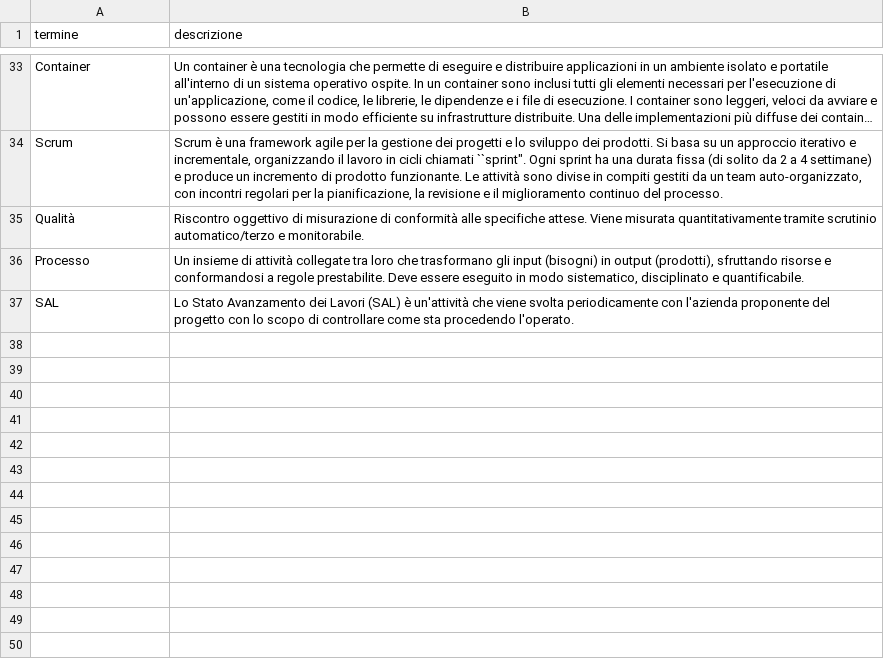
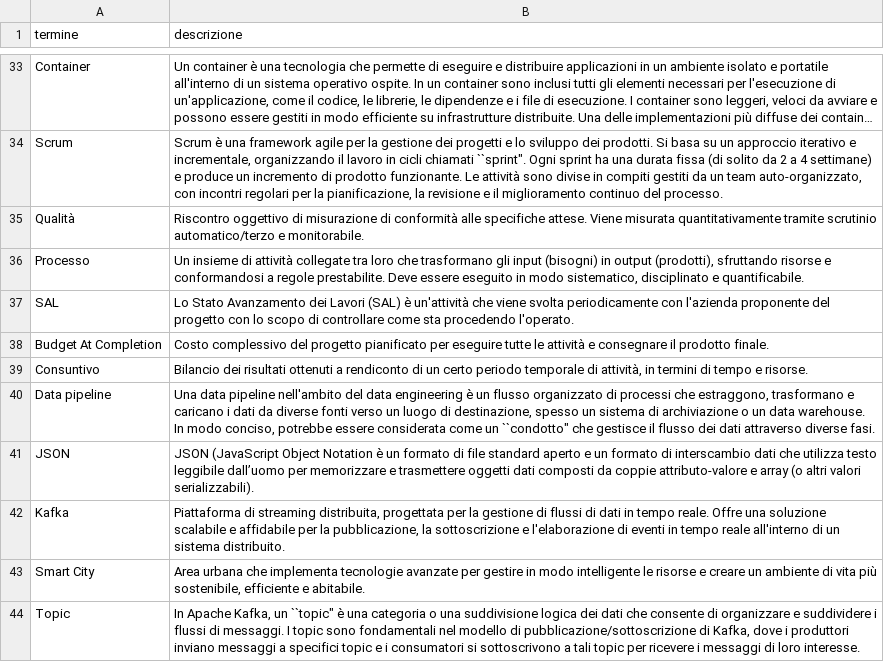
Before and after one commit to NaN1fy/docs, a CSV file: documents/RTB/interni/glossario.csv, drawn as a sheet; only a part is shown, gaps mark what is left out; long unchanged cells end in ….

```diff
--- a/documents/RTB/interni/glossario.csv
+++ b/documents/RTB/interni/glossario.csv
@@ -37 +37,8 @@ Processo;Un insieme di attività collegate tra loro che trasformano gli input (b
 SAL;Lo Stato Avanzamento dei Lavori (SAL) è un'attività che viene svolta periodicamente con l'azienda proponente del progetto con lo scopo di controllare come sta procedendo l'operato.
+Budget At Completion;Costo complessivo del progetto pianificato per eseguire tutte le attività e consegnare il prodotto finale.
+Consuntivo;Bilancio dei risultati ottenuti a rendiconto di un certo periodo temporale di attività, in termini di tempo e risorse.
+Data pipeline;Una data pipeline nell'ambito del data engineering è un flusso organizzato di processi che estraggono, trasformano e caricano i dati da diverse fonti verso un luogo di destinazione, spesso un sistema di archiviazione o un data warehouse. In modo conciso, potrebbe essere considerata come un ``condotto" che gestisce il flusso dei dati attraverso diverse fasi.
+JSON;JSON (JavaScript Object Notation è un formato di file standard aperto e un formato di interscambio dati che utilizza testo leggibile dall’uomo per memorizzare e trasmettere oggetti dati composti da coppie attributo-valore e array (o altri valori serializzabili).
+Kafka;Piattaforma di streaming distribuita, progettata per la gestione di flussi di dati in tempo reale. Offre una soluzione scalabile e affidabile per la pubblicazione, la sottoscrizione e l'elaborazione di eventi in tempo reale all'interno di un sistema distribuito.
+Smart City;Area urbana che implementa tecnologie avanzate per gestire in modo intelligente le risorse e creare un ambiente di vita più sostenibile, efficiente e abitabile.
+Topic;In Apache Kafka, un ``topic" è una categoria o una suddivisione logica dei dati che consente di organizzare e suddividere i flussi di messaggi. I topic sono fondamentali nel modello di pubblicazione/sottoscrizione di Kafka, dove i produttori inviano messaggi a specifici topic e i consumatori si sottoscrivono a tali topic per ricevere i messaggi di loro interesse.
```
Also changed, not shown: 1 other file.
